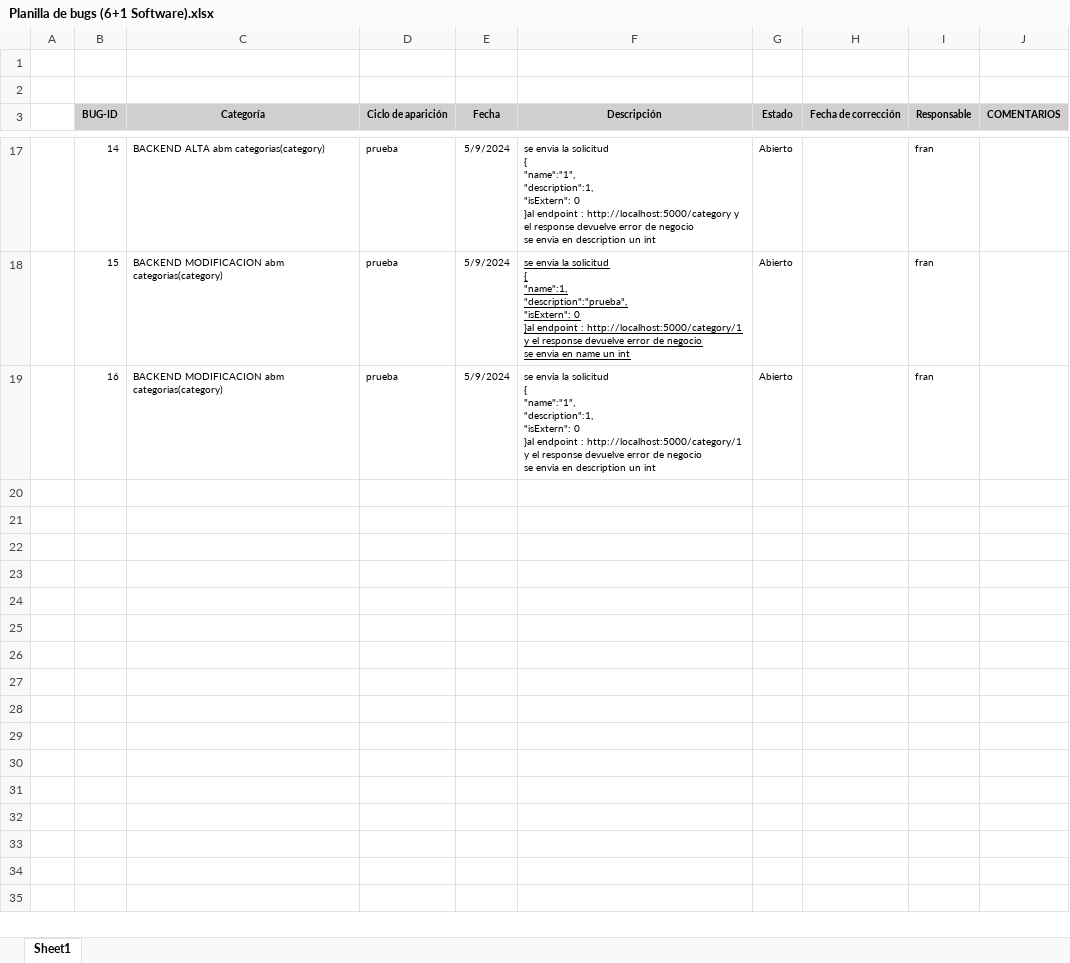
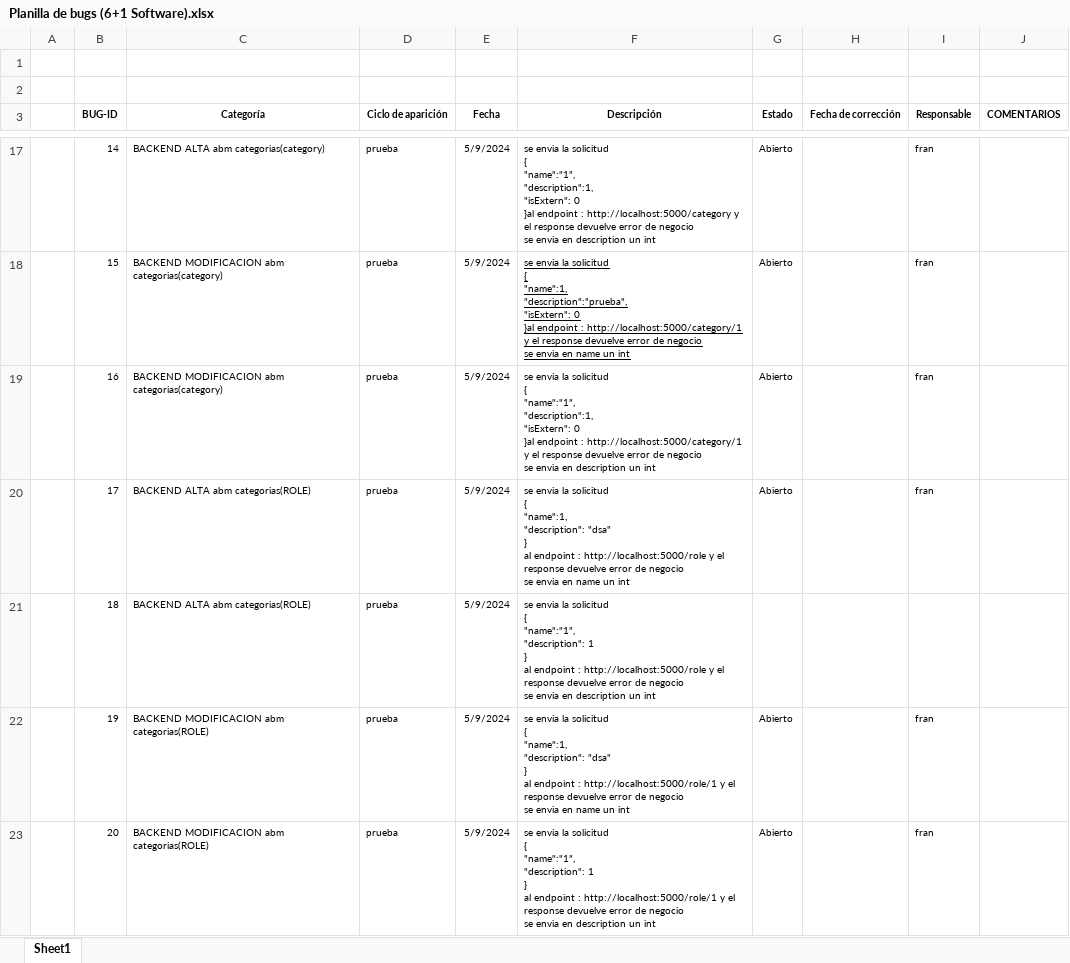
Before and after one commit to LautyLombardi/TrabajoPracticoPrincipal, an Excel workbook: Documentos/Planilla de bugs (6+1 Software).xlsx, sheet Sheet1, drawn as a sheet; only a part is shown, gaps mark what is left out; values as stored, in another font and other column widths than the file's, no borders; ↵ is a line break in a cell; the diff covers the shown part only; the diff names each change by its address in the sheet, - before the commit and + after, or states it on an @@ line.

Commit message:
Add files via upload

```diff
--- a/Documentos/Planilla de bugs (6+1 Software).xlsx (sheet Sheet1)
+++ b/Documentos/Planilla de bugs (6+1 Software).xlsx (sheet Sheet1)
-B3:J3 fill: #D0CECE
+B3:J3 fill: none
+row 20:  | 17 | BACKEND ALTA abm categorias(ROLE) | prueba | 5/9/2024 | se envia la solicitud ↵ { ↵ "name":1, ↵ "description": "dsa" ↵ } ↵ al endpoint : http://localhost:5000/role y el response devuelve error de negocio ↵ se envia en name un int | Abierto |  | fran
+row 21:  | 18 | BACKEND ALTA abm categorias(ROLE) | prueba | 5/9/2024 | se envia la solicitud ↵ { ↵ "name":"1", ↵ "description": 1 ↵ } ↵ al endpoint : http://localhost:5000/role y el response devuelve error de negocio ↵ se envia en description un int
+row 22:  | 19 | BACKEND MODIFICACION abm categorias(ROLE) | prueba | 5/9/2024 | se envia la solicitud ↵ { ↵ "name":1, ↵ "description": "dsa" ↵ } ↵ al endpoint : http://localhost:5000/role/1 y el response devuelve error de negocio ↵ se envia en name un int | Abierto |  | fran
+row 23:  | 20 | BACKEND MODIFICACION abm categorias(ROLE) | prueba | 5/9/2024 | se envia la solicitud ↵ { ↵ "name":"1", ↵ "description": 1 ↵ } ↵ al endpoint : http://localhost:5000/role/1 y el response devuelve error de negocio ↵ se envia en description un int | Abierto |  | fran
```
Also changed, not shown: 10 added rows elsewhere in this sheet.
